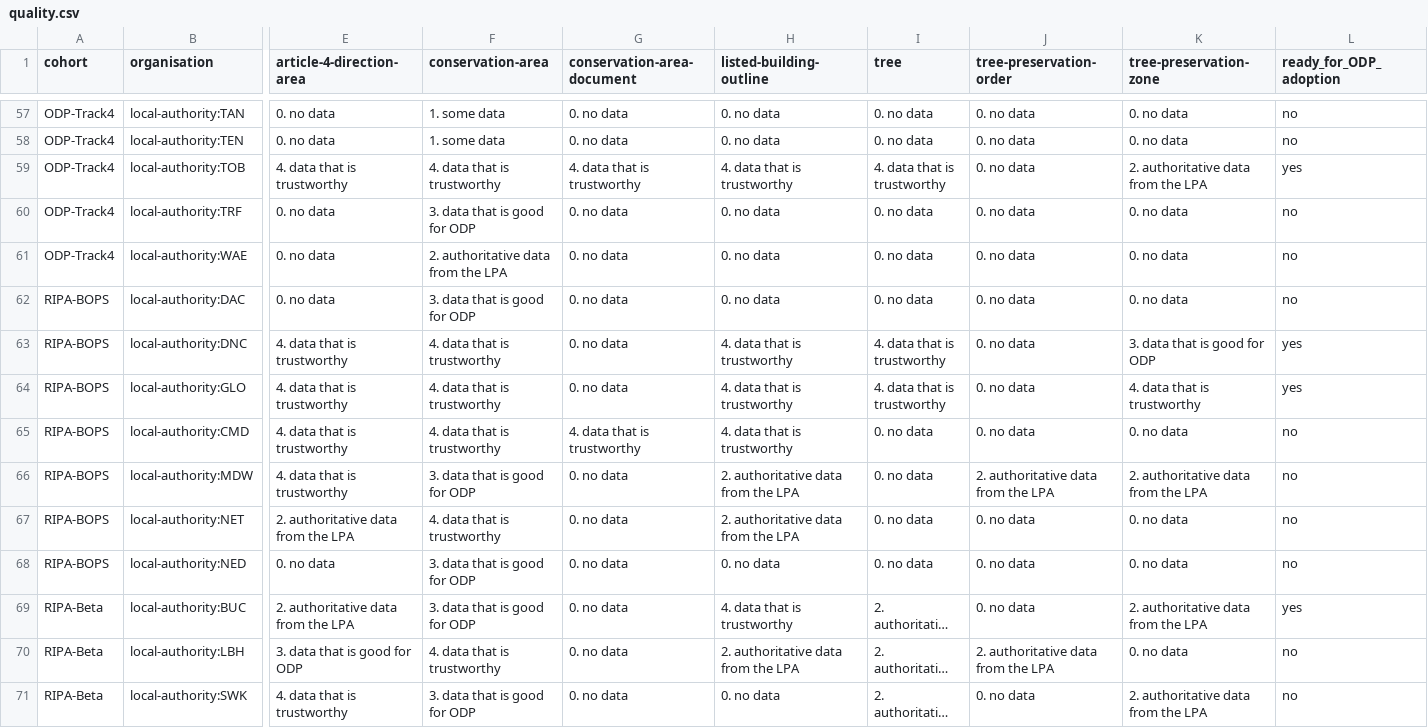
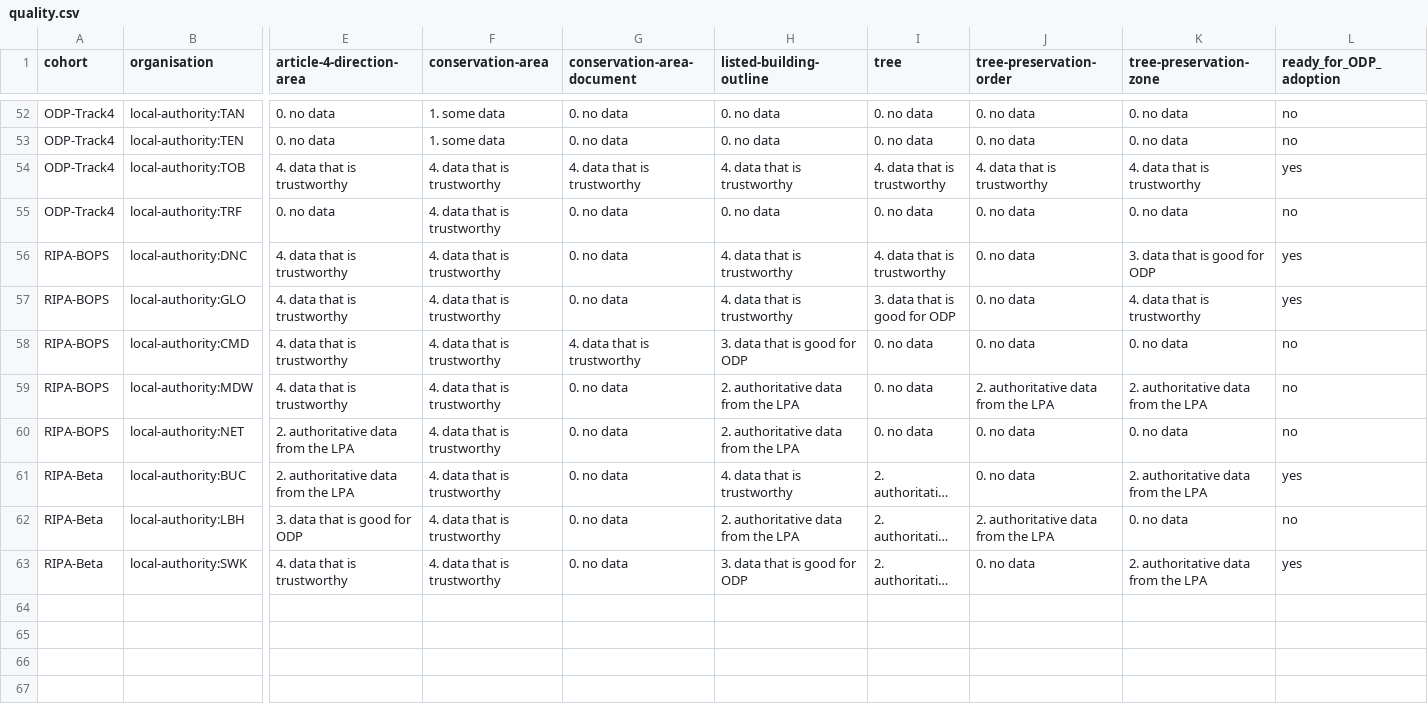
Before and after one commit to digital-land/performance, a CSV file: data/quality.csv, drawn as a sheet; only a part is shown, gaps mark what is left out; long unchanged cells end in …; removed rows and columns are numbered as before the commit, all else as after; rows hold the shown columns only; the diff covers the shown part only; the diff names each change by its address in the sheet, - before the commit and + after, or states it on an @@ line.

```diff
--- a/data/quality.csv
+++ b/data/quality.csv
-J54 (tree-preservation-order): 0. no data
+J54 (tree-preservation-order): 4. data that is trustworthy
-K54 (tree-preservation-zone): 2. authoritative data from the LPA
+K54 (tree-preservation-zone): 4. data that is trustworthy
-F55 (conservation-area): 3. data that is good for ODP
+F55 (conservation-area): 4. data that is trustworthy
-row 61: ODP-Track4 | local-authority:WAE | 0. no data | 2. authoritative data from the LPA | 0. no data | 0. no data | 0. no data | 0. no data | 0. no data | no
-row 62: RIPA-BOPS | local-authority:DAC | 0. no data | 3. data that is good for ODP | 0. no data | 0. no data | 0. no data | 0. no data | 0. no data | no
-I57 (tree): 4. data that is trustworthy
+I57 (tree): 3. data that is good for ODP
-H58 (listed-building-outline): 4. data that is trustworthy
+H58 (listed-building-outline): 3. data that is good for ODP
-F59 (conservation-area): 3. data that is good for ODP
+F59 (conservation-area): 4. data that is trustworthy
-row 68: RIPA-BOPS | local-authority:NED | 0. no data | 3. data that is good for ODP | 0. no data | 0. no data | 0. no data | 0. no data | 0. no data | no
-F61 (conservation-area): 3. data that is good for ODP
+F61 (conservation-area): 4. data that is trustworthy
-F63 (conservation-area): 3. data that is good for ODP
+F63 (conservation-area): 4. data that is trustworthy
-H63 (listed-building-outline): 0. no data
+H63 (listed-building-outline): 3. data that is good for ODP
-L63 (ready_for_ODP_adoption): no
+L63 (ready_for_ODP_adoption): yes
```
Also changed, not shown: 5 removed rows and 44 edited cells elsewhere in this file.
